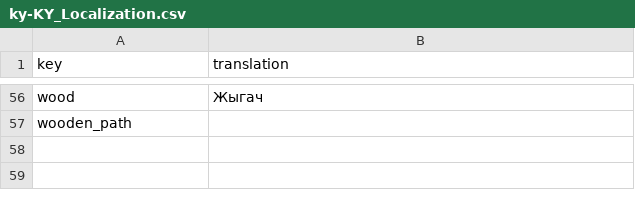
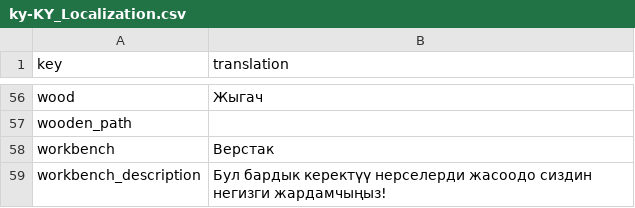
Before and after one commit to TheRickMountain/Ay-Bulak, a CSV file: palmesneo_village/palmesneo_village/Content/Localization/ky-KY_Localization.csv, drawn as a sheet; only a part is shown, gaps mark what is left out.

Commit message:
Переработка способа крафта предметов
- Новое строение "Верстак", для крафта предметов (все рецепты крафта из файла CraftingRecipesDatabase.json перешли сюда)
- Удаление загрузки рецептов крафта отдельным списком через CraftingRecipesDatabase.json
- Теперь во время крафта, открывается только окно крафта, без инвентаря
- Теперь при вызове инвентаря открывается только инвентарь, без окна крафта

```diff
--- a/palmesneo_village/palmesneo_village/Content/Localization/ky-KY_Localization.csv
+++ b/palmesneo_village/palmesneo_village/Content/Localization/ky-KY_Localization.csv
@@ -57 +57,3 @@ wood,Жыгач
 wooden_path,
+workbench,Верстак
+workbench_description,Бул бардык керектүү нерселерди жасоодо сиздин негизги жардамчыңыз!
```
Also changed, not shown: palmesneo_village/palmesneo_village/Content/Localization/en-US_Localization.csv, palmesneo_village/palmesneo_village/Content/Localization/ru-RU_Localization.csv, 12 other files.
